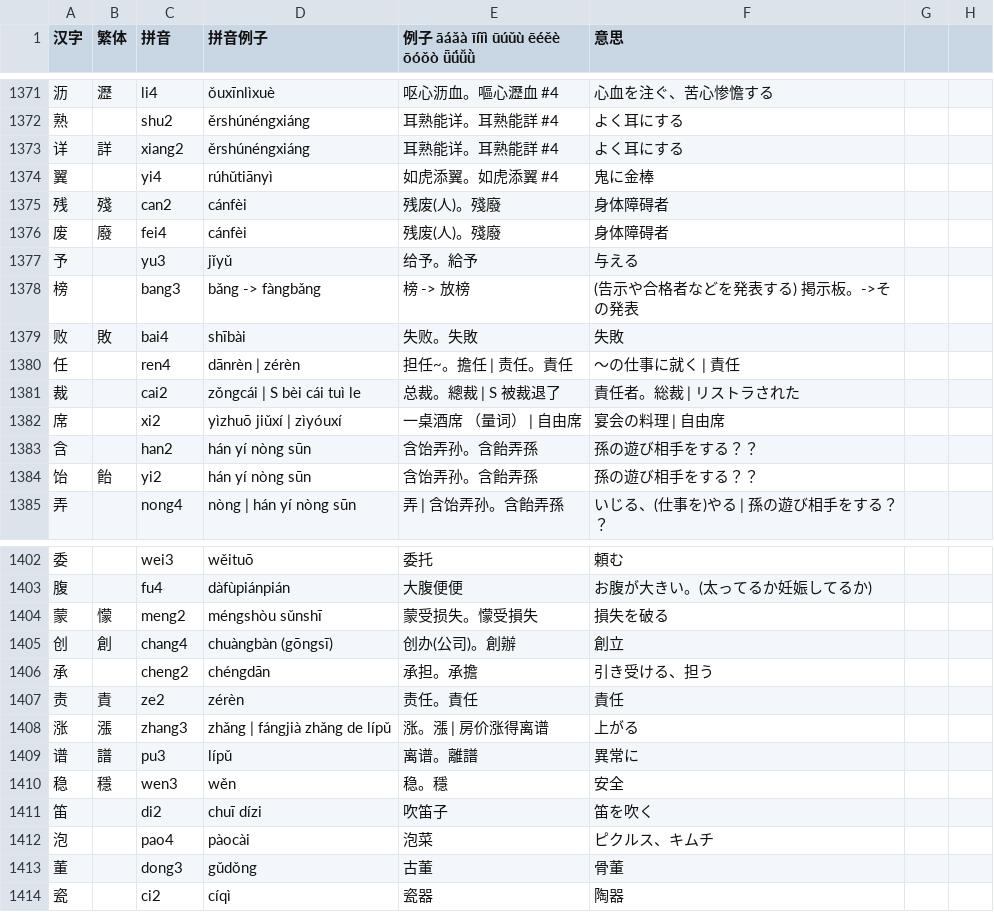
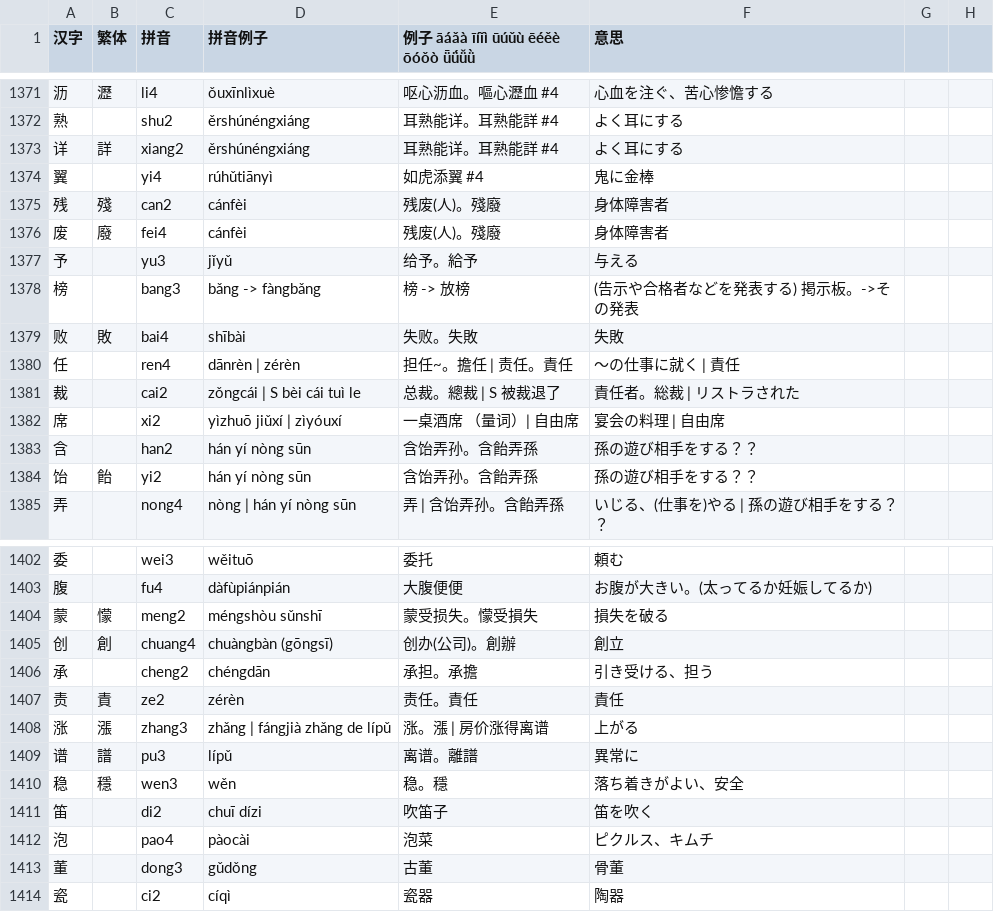
Before and after one commit to jdwebdev/NZH, a TSV file: tsv/NZH - 汉字.tsv, drawn as a sheet; only a part is shown, gaps mark what is left out.

```diff
--- a/tsv/NZH - 汉字.tsv
+++ b/tsv/NZH - 汉字.tsv
@@ -1373,5 +1373,5 @@
 详	詳	xiang2	ěrshúnéngxiáng	耳熟能详。耳熟能詳 #4	よく耳にする		
-翼		yi4	rúhǔtiānyì	如虎添翼。如虎添翼 #4	鬼に金棒		
-残	殘	can2	cánfèi	残废(人)。殘廢	身体障碍者		
-废	廢	fei4	cánfèi	残废(人)。殘廢	身体障碍者		
+翼		yi4	rúhǔtiānyì	如虎添翼 #4	鬼に金棒		
+残	殘	can2	cánfèi	残废(人)。殘廢	身体障害者		
+废	廢	fei4	cánfèi	残废(人)。殘廢	身体障害者		
 予		yu3	jǐyǔ	给予。給予	与える		
@@ -1381,3 +1381,3 @@
 裁		cai2	zǒngcái | S bèi cái tuì le	总裁。總裁 | S 被裁退了	責任者。総裁 | リストラされた		
-席		xi2	yìzhuō jiǔxí | zìyóuxí	一桌酒席 （量词） | 自由席	宴会の料理 | 自由席		
+席		xi2	yìzhuō jiǔxí | zìyóuxí	一桌酒席 （量词）| 自由席	宴会の料理 | 自由席		
 含		han2	hán yí nòng sūn	含饴弄孙。含飴弄孫	孫の遊び相手をする？？		
@@ -1404,3 +1404,3 @@
 蒙	懞	meng2	méngshòu sǔnshī	蒙受损失。懞受損失	損失を破る		
-创	創	chang4	chuàngbàn (gōngsī)	创办(公司)。創辦	創立		
+创	創	chuang4	chuàngbàn (gōngsī)	创办(公司)。創辦	創立		
 承		cheng2	chéngdān	承担。承擔	引き受ける、担う		
@@ -1409,3 +1409,3 @@
 谱	譜	pu3	lípǔ	离谱。離譜	異常に		
-稳	穩	wen3	wěn	稳。穩	安全		
+稳	穩	wen3	wěn	稳。穩	落ち着きがよい、安全		
 笛		di2	chuī dízi	吹笛子	笛を吹く		
```
Also changed, not shown: tsv/NZH - 本気で学ぶ中国語.tsv.
